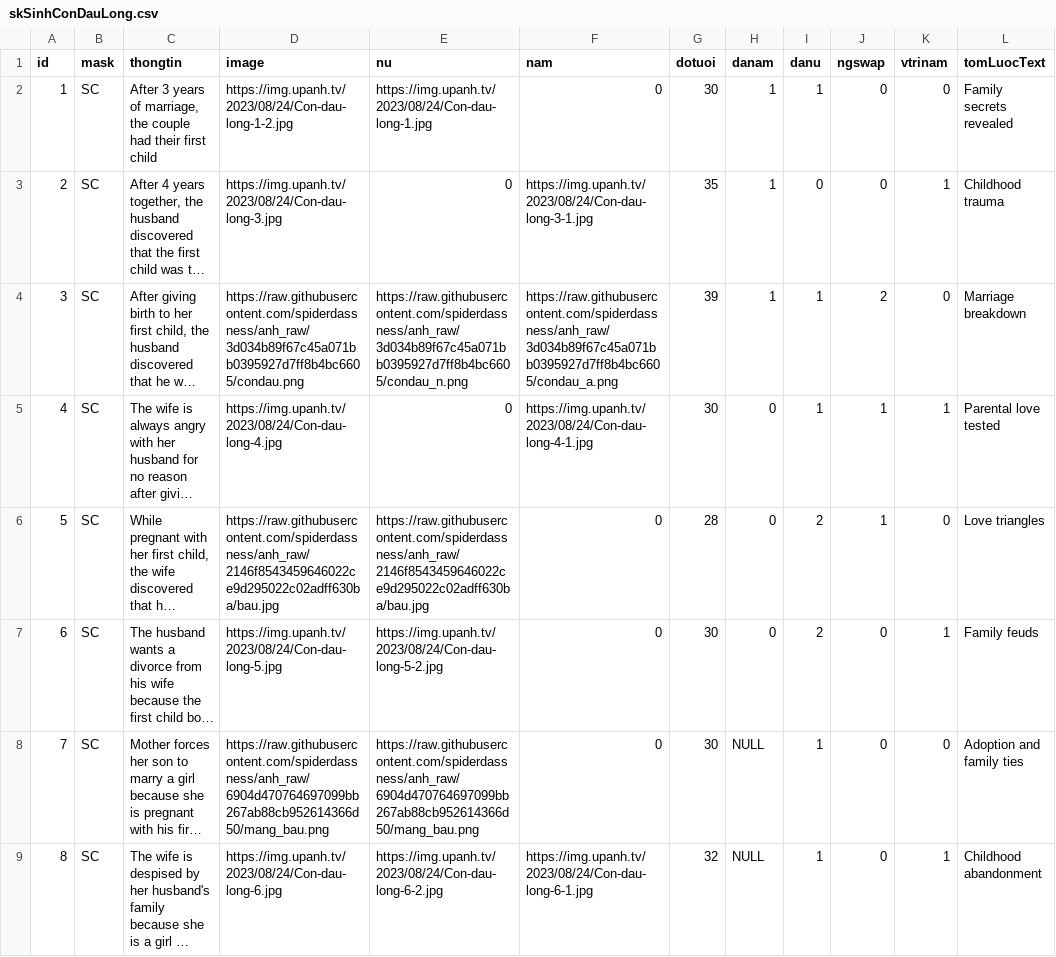
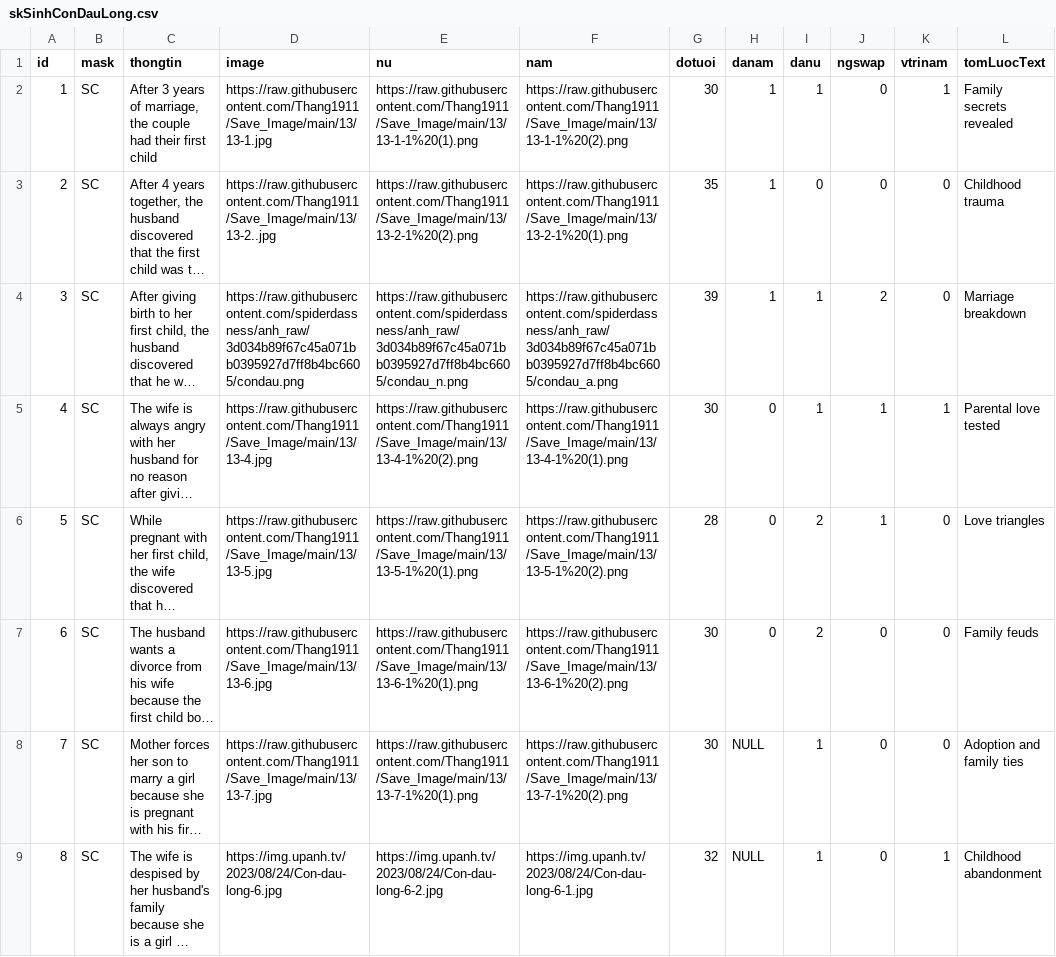
Before and after one commit to Thang1911/reader, a CSV file: public/csvFiles/skSinhConDauLong.csv, drawn as a sheet; only a part is shown; long unchanged cells end in …; the diff covers the shown part only; the diff names each change by its address in the sheet, - before the commit and + after, or states it on an @@ line.

```diff
--- a/public/csvFiles/skSinhConDauLong.csv
+++ b/public/csvFiles/skSinhConDauLong.csv
-D2 (image): https://img.upanh.tv/2023/08/24/Con-dau-long-1-2.jpg
+D2 (image): https://raw.githubusercontent.com/Thang1911/Save_Image/main/13/13-1.jpg
-E2 (nu): https://img.upanh.tv/2023/08/24/Con-dau-long-1.jpg
+E2 (nu): https://raw.githubusercontent.com/Thang1911/Save_Image/main/13/13-1-1%20(1).png
-F2 (nam): 0
+F2 (nam): https://raw.githubusercontent.com/Thang1911/Save_Image/main/13/13-1-1%20(2).png
-K2 (vtrinam): 0
+K2 (vtrinam): 1
-D3 (image): https://img.upanh.tv/2023/08/24/Con-dau-long-3.jpg
+D3 (image): https://raw.githubusercontent.com/Thang1911/Save_Image/main/13/13-2..jpg
-E3 (nu): 0
+E3 (nu): https://raw.githubusercontent.com/Thang1911/Save_Image/main/13/13-2-1%20(2).png
-F3 (nam): https://img.upanh.tv/2023/08/24/Con-dau-long-3-1.jpg
+F3 (nam): https://raw.githubusercontent.com/Thang1911/Save_Image/main/13/13-2-1%20(1).png
-K3 (vtrinam): 1
+K3 (vtrinam): 0
-D5 (image): https://img.upanh.tv/2023/08/24/Con-dau-long-4.jpg
+D5 (image): https://raw.githubusercontent.com/Thang1911/Save_Image/main/13/13-4.jpg
-E5 (nu): 0
+E5 (nu): https://raw.githubusercontent.com/Thang1911/Save_Image/main/13/13-4-1%20(2).png
-F5 (nam): https://img.upanh.tv/2023/08/24/Con-dau-long-4-1.jpg
+F5 (nam): https://raw.githubusercontent.com/Thang1911/Save_Image/main/13/13-4-1%20(1).png
-D6 (image): https://raw.githubusercontent.com/spiderdassness/anh_raw/2146f8543459646022ce9d295022c02adff630ba/bau.jpg
+D6 (image): https://raw.githubusercontent.com/Thang1911/Save_Image/main/13/13-5.jpg
-E6 (nu): https://raw.githubusercontent.com/spiderdassness/anh_raw/2146f8543459646022ce9d295022c02adff630ba/bau.jpg
+E6 (nu): https://raw.githubusercontent.com/Thang1911/Save_Image/main/13/13-5-1%20(1).png
-F6 (nam): 0
+F6 (nam): https://raw.githubusercontent.com/Thang1911/Save_Image/main/13/13-5-1%20(2).png
-D7 (image): https://img.upanh.tv/2023/08/24/Con-dau-long-5.jpg
+D7 (image): https://raw.githubusercontent.com/Thang1911/Save_Image/main/13/13-6.jpg
-E7 (nu): https://img.upanh.tv/2023/08/24/Con-dau-long-5-2.jpg
+E7 (nu): https://raw.githubusercontent.com/Thang1911/Save_Image/main/13/13-6-1%20(1).png
-F7 (nam): 0
+F7 (nam): https://raw.githubusercontent.com/Thang1911/Save_Image/main/13/13-6-1%20(2).png
-K7 (vtrinam): 1
+K7 (vtrinam): 0
-D8 (image): https://raw.githubusercontent.com/spiderdassness/anh_raw/6904d470764697099bb267ab88cb952614366d50/mang_bau.png
+D8 (image): https://raw.githubusercontent.com/Thang1911/Save_Image/main/13/13-7.jpg
-E8 (nu): https://raw.githubusercontent.com/spiderdassness/anh_raw/6904d470764697099bb267ab88cb952614366d50/mang_bau.png
+E8 (nu): https://raw.githubusercontent.com/Thang1911/Save_Image/main/13/13-7-1%20(1).png
-F8 (nam): 0
+F8 (nam): https://raw.githubusercontent.com/Thang1911/Save_Image/main/13/13-7-1%20(2).png
```
Also changed, not shown: 41 edited cells elsewhere in this file, public/csvFiles/SkDudoancontuonglai.csv, public/csvFiles/skSinhConThuHai.csv, 16 other files.
